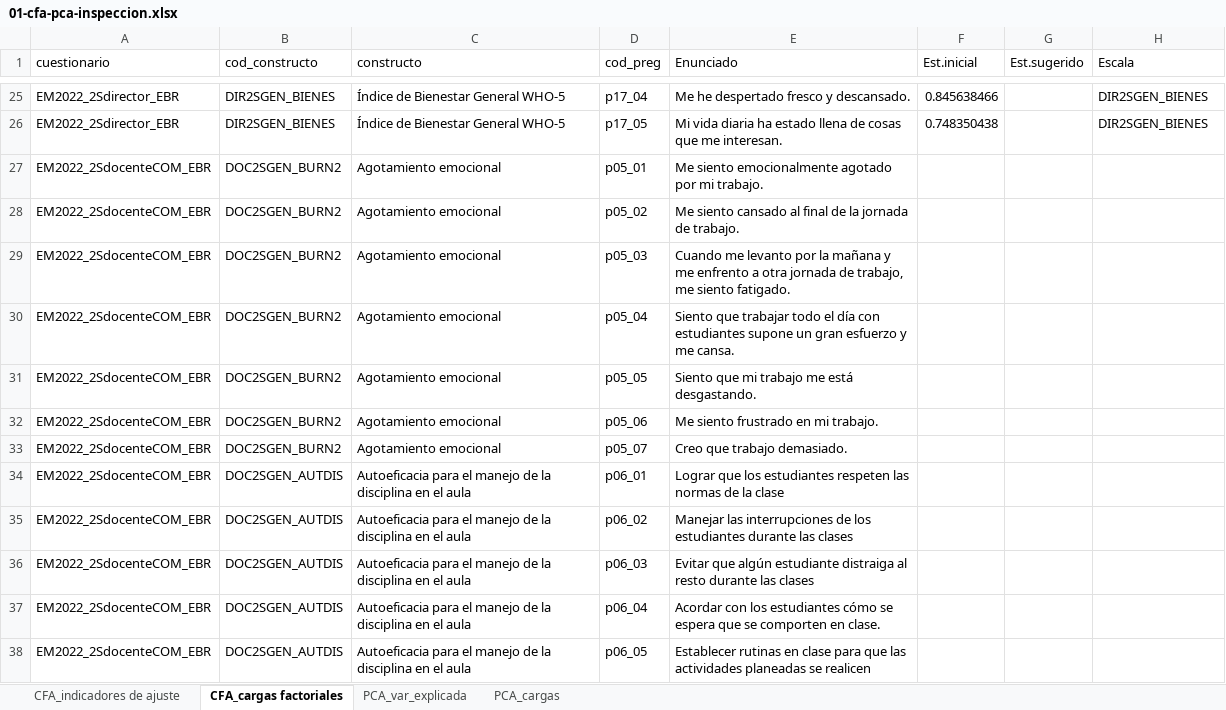
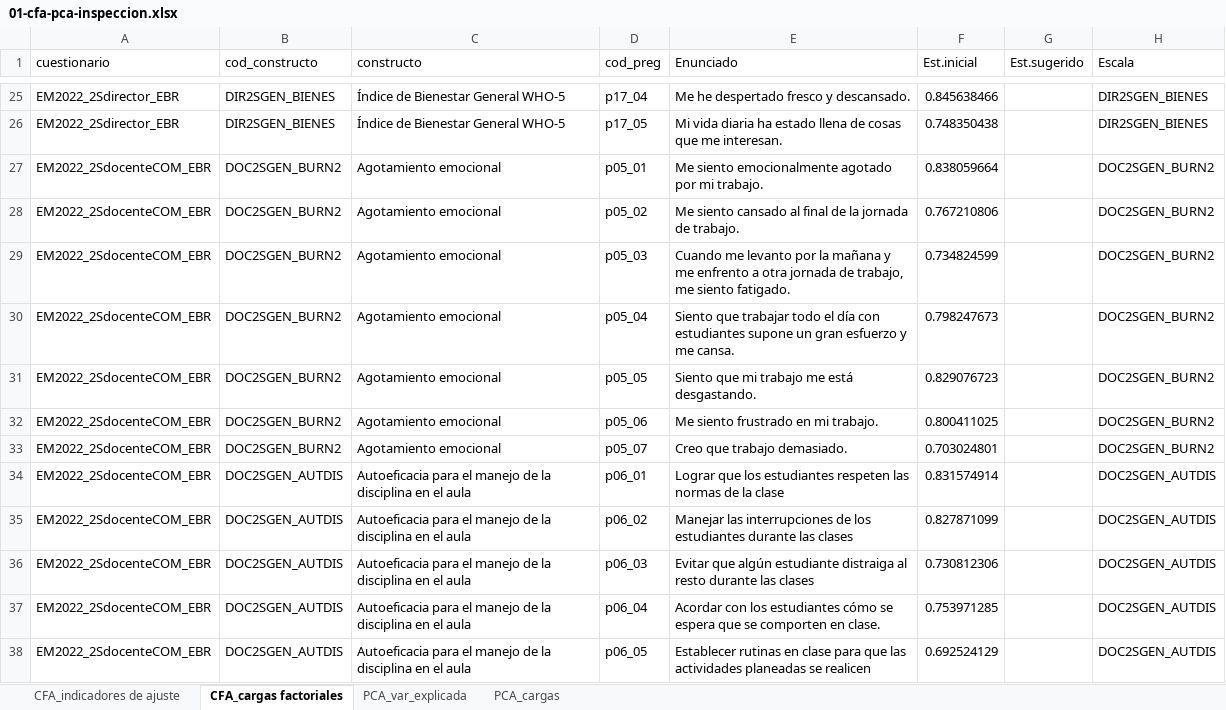
Before and after one commit to diegohc1/EM22, an Excel workbook: 02-reportes-scripts/02-psicometrico/01-cfa-pca/01-cfa-pca-inspeccion.xlsx, sheet CFA_cargas factoriales, drawn as a sheet; only a part is shown, gaps mark what is left out; values as stored, in another font and other column widths than the file's, no borders; the diff covers the shown part only; the diff names each change by its address in the sheet, - before the commit and + after, or states it on an @@ line.

```diff
--- a/02-reportes-scripts/02-psicometrico/01-cfa-pca/01-cfa-pca-inspeccion.xlsx (sheet CFA_cargas factoriales)
+++ b/02-reportes-scripts/02-psicometrico/01-cfa-pca/01-cfa-pca-inspeccion.xlsx (sheet CFA_cargas factoriales)
-F27 (Est.inicial): (empty)
+F27 (Est.inicial): 0.838059664
-H27:H33 (Escala): (empty)
+H27:H33 (Escala): DOC2SGEN_BURN2
-F28 (Est.inicial): (empty)
+F28 (Est.inicial): 0.767210806
-F29 (Est.inicial): (empty)
+F29 (Est.inicial): 0.734824599
-F30 (Est.inicial): (empty)
+F30 (Est.inicial): 0.798247673
-F31 (Est.inicial): (empty)
+F31 (Est.inicial): 0.829076723
-F32 (Est.inicial): (empty)
+F32 (Est.inicial): 0.800411025
-F33 (Est.inicial): (empty)
+F33 (Est.inicial): 0.703024801
-F34 (Est.inicial): (empty)
+F34 (Est.inicial): 0.831574914
-H34:H38 (Escala): (empty)
+H34:H38 (Escala): DOC2SGEN_AUTDIS
-F35 (Est.inicial): (empty)
+F35 (Est.inicial): 0.827871099
-F36 (Est.inicial): (empty)
+F36 (Est.inicial): 0.730812306
-F37 (Est.inicial): (empty)
+F37 (Est.inicial): 0.753971285
-F38 (Est.inicial): (empty)
+F38 (Est.inicial): 0.692524129
```
Also changed, not shown: 249 edited cells elsewhere in this sheet, sheet CFA_indicadores de ajuste, sheet PCA_cargas, sheet PCA_var_explicada, 02-reportes-scripts/00-acomodaciones/03-valores-perdidos-indices.xlsx, 02-reportes-scripts/01-descriptivos/01-descriptivos-ffaa.xlsx, 18 other files.
